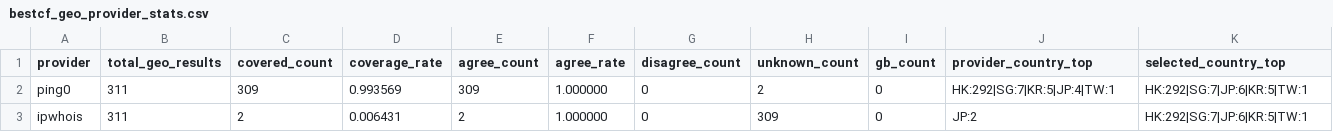
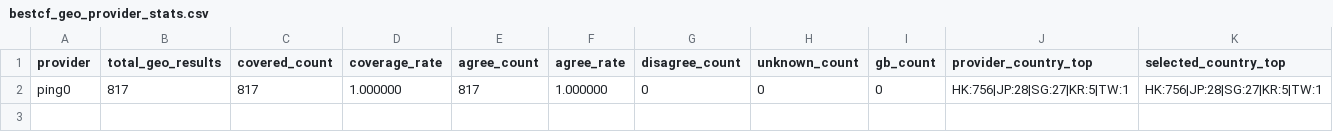
Before and after one commit to User-Pass320/bestcf-auto, a CSV file: public/bestcf_geo_provider_stats.csv, drawn as a sheet.

Commit message:
Select all detected exit regions

```diff
--- a/public/bestcf_geo_provider_stats.csv
+++ b/public/bestcf_geo_provider_stats.csv
@@ -1,3 +1,2 @@
 provider,total_geo_results,covered_count,coverage_rate,agree_count,agree_rate,disagree_count,unknown_count,gb_count,provider_country_top,selected_country_top
-ping0,311,309,0.993569,309,1.000000,0,2,0,HK:292|SG:7|KR:5|JP:4|TW:1,HK:292|SG:7|JP:6|KR:5|TW:1
-ipwhois,311,2,0.006431,2,1.000000,0,309,0,JP:2,HK:292|SG:7|JP:6|KR:5|TW:1
+ping0,817,817,1.000000,817,1.000000,0,0,0,HK:756|JP:28|SG:27|KR:5|TW:1,HK:756|JP:28|SG:27|KR:5|TW:1
```
Also changed, not shown: public/bestcf_region_counts.csv, public/bestcf_sources.csv, 9 other files.
